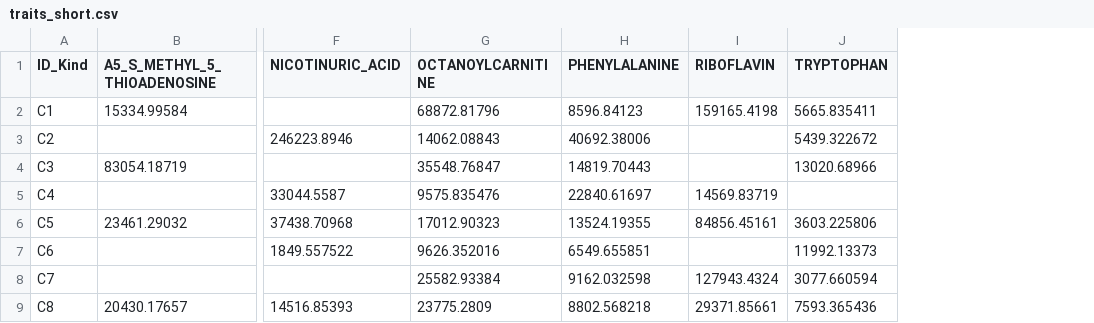
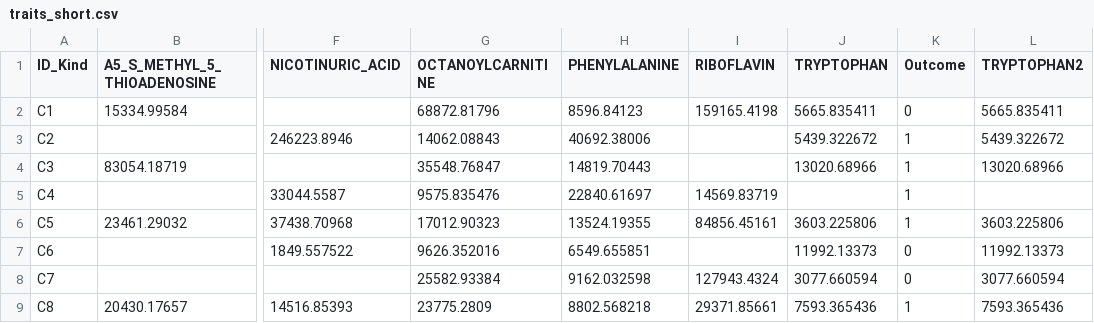
Before and after one commit to SteRoe/PatternMatchR, a CSV file: inst/extdata/traits_short.csv, drawn as a sheet; only a part is shown, gaps mark what is left out; the diff names each change by its address in the sheet, - before the commit and + after, or states it on an @@ line.

```diff
--- a/inst/extdata/traits_short.csv
+++ b/inst/extdata/traits_short.csv
+column K (Outcome), rows 2-9: 0 | 1 | 1 | 1 | 1 | 0 | 0 | 1
+column L (TRYPTOPHAN2), rows 2-9: 5665.835411 | 5439.322672 | 13020.68966 |  | 3603.225806 | 11992.13373 | 3077.660594 | 7593.365436
```
Also changed, not shown: 23 other files.
